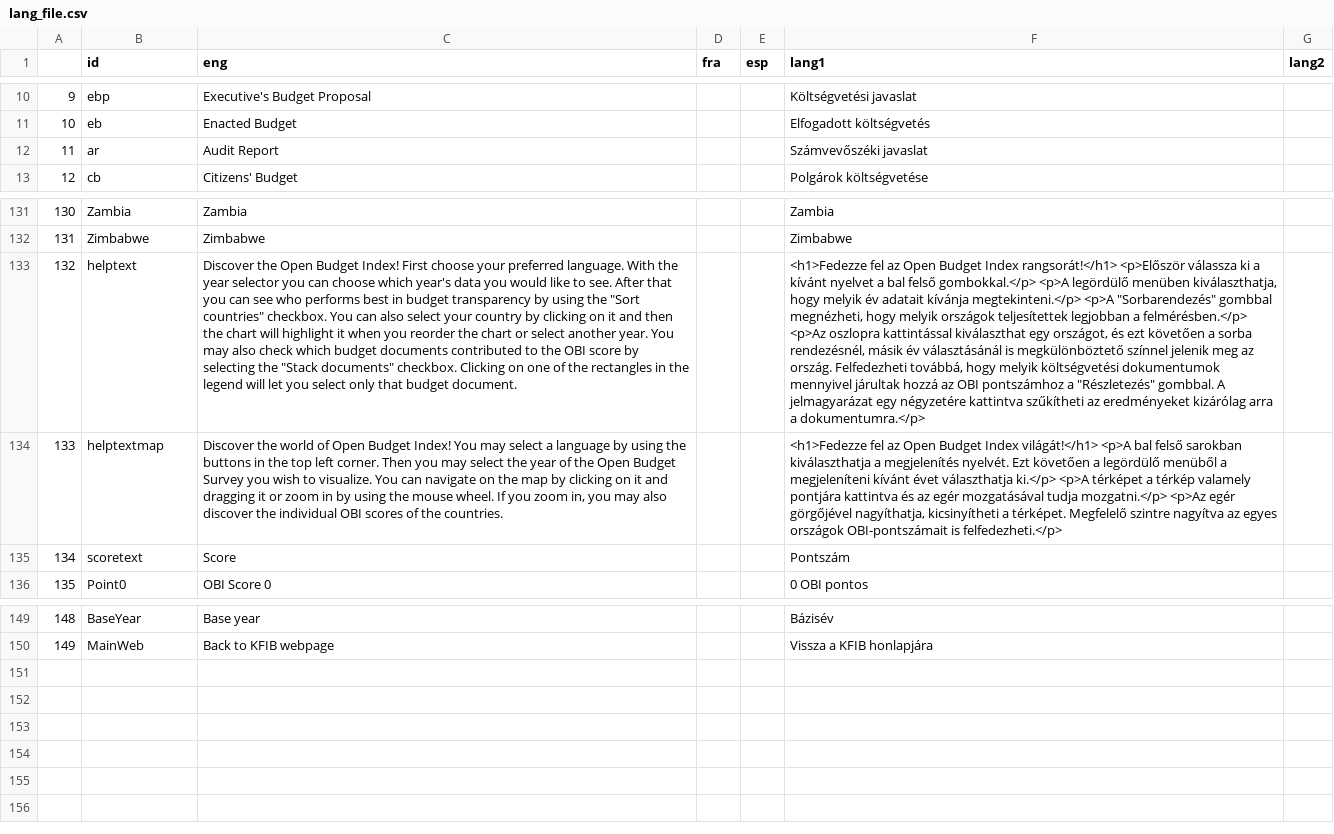
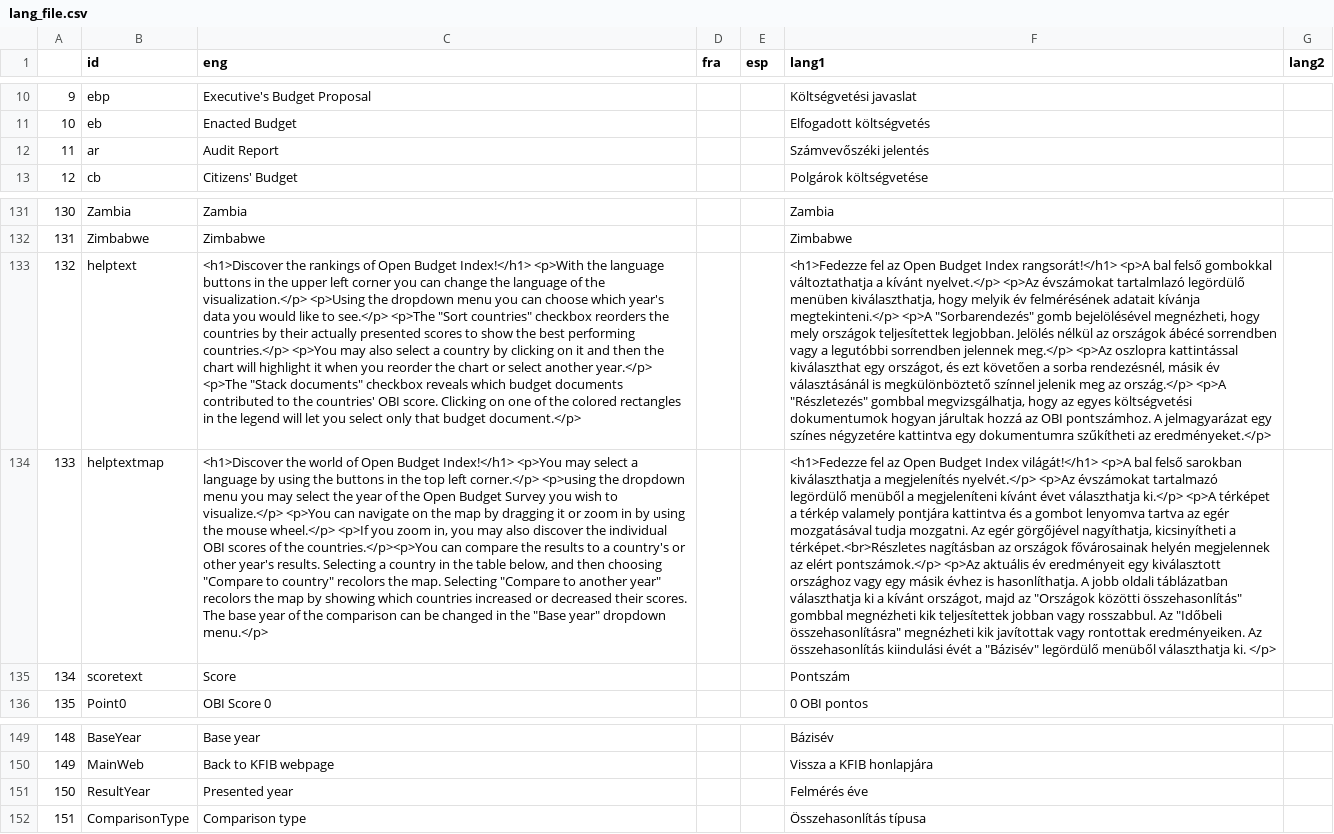
Before and after one commit to Blooregard19/bar-chart-test, a CSV file: lang_file.csv, drawn as a sheet; only a part is shown, gaps mark what is left out; the diff names each change by its address in the sheet, - before the commit and + after, or states it on an @@ line.

Commit message:
Update lang_file.csv

```diff
--- a/lang_file.csv
+++ b/lang_file.csv
-F12 (lang1): Számvevőszéki javaslat
+F12 (lang1): Számvevőszéki jelentés
-C133 (eng): Discover the Open Budget Index! First choose your preferred language. With the year selector you can choose which year's data you would like to see. After that you can see who performs best in budget transparency by using the "Sort countries" checkbox. You can also select your country by clicking on it and then the chart will highlight it when you reorder the chart or select another year. You may also check which budget documents contributed to the OBI score by selecting the "Stack documents" checkbox. Clicking on one of the rectangles in the legend will let you select only that budget document.
+C133 (eng): <h1>Discover the rankings of Open Budget Index!</h1> <p>With the language buttons in the upper left corner you can change the language of the visualization.</p> <p>Using the dropdown menu you can choose which year's data you would like to see.</p> <p>The "Sort countries" checkbox reorders the countries by their actually presented scores to show the best performing countries.</p> <p>You may also select a country by clicking on it and then the chart will highlight it when you reorder the chart or select another year.</p> <p>The "Stack documents" checkbox reveals which budget documents contributed to the countries' OBI score. Clicking on one of the colored rectangles in the legend will let you select only that budget document.</p>
-F133 (lang1): …Index rangsorát!</h1> <p>Először válassza ki a kívánt nyelvet a bal felső gombokkal.</p> <p>A legördülő menüben kiválaszthatja, hogy melyik év adatait kívánja megtekinteni.</p> <p>A "Sorbarendezés" gombbal megnézheti, hogy melyik országok teljesítettek legjobban a felmérésben.</p> <p>Az oszlopra kattintással kiválaszthat egy országot, és ezt követően a sorba rendezésnél, másik év választásánál is megkülönböztető színnel jelenik meg az ország. Felfedezheti továbbá, hogy melyik költségvetési dokumentumok mennyivel járultak hozzá az OBI pontszámhoz a "Részletezés" gombbal. A jelmagyarázat egy négyzetére kattintva szűkítheti az eredményeket kizárólag arra a dokumentumra.</p>
+F133 (lang1): …Index rangsorát!</h1> <p>A bal felső gombokkal változtathatja a kívánt nyelvet.</p> <p>Az évszámokat tartalmlazó legördülő menüben kiválaszthatja, hogy melyik év felmérésének adatait kívánja megtekinteni.</p> <p>A "Sorbarendezés" gomb bejelölésével megnézheti, hogy mely országok teljesítettek legjobban. Jelölés nélkül az országok ábécé sorrendben vagy a legutóbbi sorrendben jelennek meg.</p> <p>Az oszlopra kattintással kiválaszthat egy országot, és ezt követően a sorba rendezésnél, másik év választásánál is megkülönböztető színnel jelenik meg az ország.</p> <p>A "Részletezés" gombbal megvizsgálhatja, hogy az egyes költségvetési dokumentumok hogyan járultak hozzá az OBI pontszámhoz. A jelmagyarázat egy színes négyzetére kattintva egy dokumentumra szűkítheti az eredményeket.</p>
-C134 (eng): Discover the world of Open Budget Index! You may select a language by using the buttons in the top left corner. Then you may select the year of the Open Budget Survey you wish to visualize. You can navigate on the map by clicking on it and dragging it or zoom in by using the mouse wheel. If you zoom in, you may also discover the individual OBI scores of the countries.
+C134 (eng): <h1>Discover the world of Open Budget Index!</h1> <p>You may select a language by using the buttons in the top left corner.</p> <p>using the dropdown menu you may select the year of the Open Budget Survey you wish to visualize.</p> <p>You can navigate on the map by dragging it or zoom in by using the mouse wheel.</p> <p>If you zoom in, you may also discover the individual OBI scores of the countries.</p><p>You can compare the results to a country's or other year's results. Selecting a country in the table below, and then choosing "Compare to country" recolors the map. Selecting "Compare to another year" recolors the map by showing which countries increased or decreased their scores. The base year of the comparison can be changed in the "Base year" dropdown menu.</p>
-F134 (lang1): …a megjelenítés nyelvét. Ezt követően a legördülő menüből a megjeleníteni kívánt évet választhatja ki.</p> <p>A térképet a térkép valamely pontjára kattintva és az egér mozgatásával tudja mozgatni.</p> <p>Az egér görgőjével nagyíthatja, kicsinyítheti a térképet. Megfelelő szintre nagyítva az egyes országok OBI-pontszámait is felfedezheti.</p>
+F134 (lang1): …a megjelenítés nyelvét.</p> <p>Az évszámokat tartalmazó legördülő menüből a megjeleníteni kívánt évet választhatja ki.</p> <p>A térképet a térkép valamely pontjára kattintva és a gombot lenyomva tartva az egér mozgatásával tudja mozgatni. Az egér görgőjével nagyíthatja, kicsinyítheti a térképet.<br>Részletes nagításban az országok fővárosainak helyén megjelennek az elért pontszámok.</p> <p>Az aktuális év eredményeit egy kiválasztott országhoz vagy egy másik évhez is hasonlíthatja. A jobb oldali táblázatban választhatja ki a kívánt országot, majd az "Országok közötti összehasonlítás" gombbal megnézheti kik teljesítettek jobban vagy rosszabbul. Az "Időbeli összehasonlításra" megnézheti kik javítottak vagy rontottak eredményeiken. Az összehasonlítás kiindulási évét a "Bázisév" legördülő menüből választhatja ki. </p>
+row 151: 150 | ResultYear | Presented year |  |  | Felmérés éve
+row 152: 151 | ComparisonType | Comparison type |  |  | Összehasonlítás típusa
```
